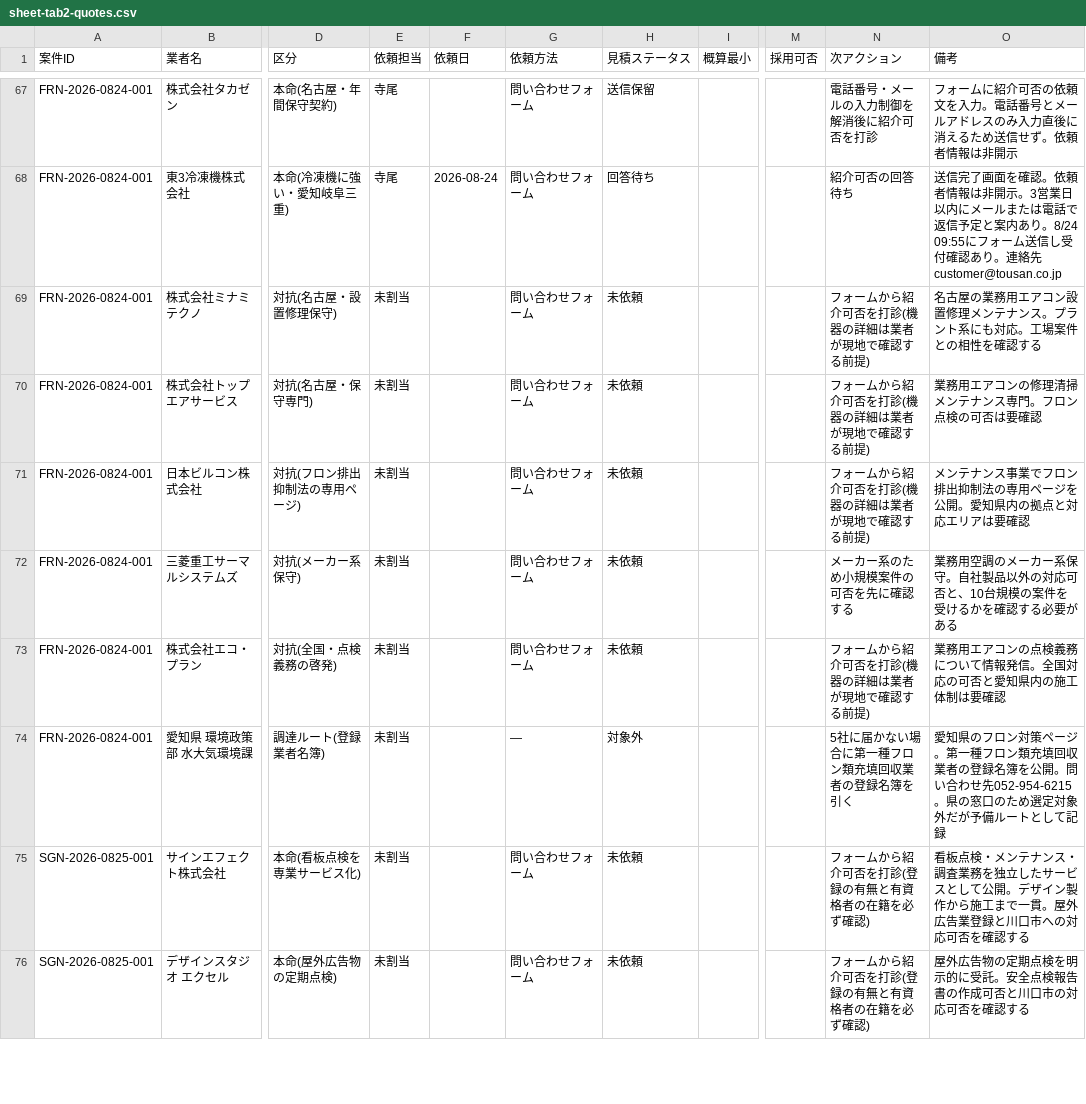
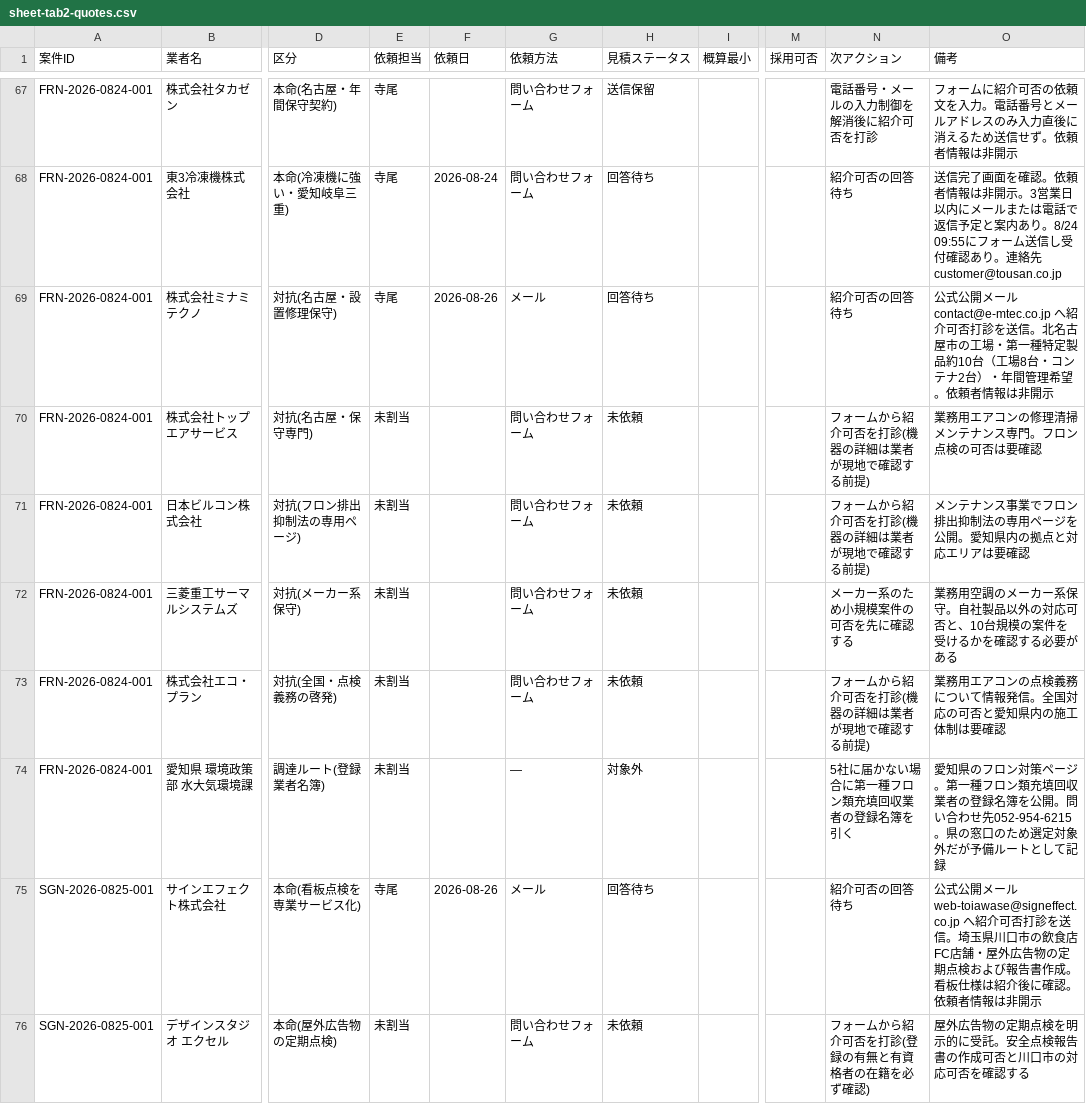
Before and after one commit to kkeisuke0407-crypto/local-support.jp, a CSV file: docs/sheet-tab2-quotes.csv, drawn as a sheet; only a part is shown, gaps mark what is left out; the diff names each change by its address in the sheet, - before the commit and + after, or states it on an @@ line.

Commit message:
data(outreach): record new vendor introductions

```diff
--- a/docs/sheet-tab2-quotes.csv
+++ b/docs/sheet-tab2-quotes.csv
-E69 (依頼担当): 未割当
+E69 (依頼担当): 寺尾
-F69 (依頼日): (empty)
+F69 (依頼日): 2026-08-26
-G69 (依頼方法): 問い合わせフォーム
+G69 (依頼方法): メール
-H69 (見積ステータス): 未依頼
+H69 (見積ステータス): 回答待ち
-N69 (次アクション): フォームから紹介可否を打診(機器の詳細は業者が現地で確認する前提)
+N69 (次アクション): 紹介可否の回答待ち
-O69 (備考): 名古屋の業務用エアコン設置修理メンテナンス。プラント系にも対応。工場案件との相性を確認する
+O69 (備考): 公式公開メール contact@e-mtec.co.jp へ紹介可否打診を送信。北名古屋市の工場・第一種特定製品約10台（工場8台・コンテナ2台）・年間管理希望。依頼者情報は非開示
-E75 (依頼担当): 未割当
+E75 (依頼担当): 寺尾
-F75 (依頼日): (empty)
+F75 (依頼日): 2026-08-26
-G75 (依頼方法): 問い合わせフォーム
+G75 (依頼方法): メール
-H75 (見積ステータス): 未依頼
+H75 (見積ステータス): 回答待ち
-N75 (次アクション): フォームから紹介可否を打診(登録の有無と有資格者の在籍を必ず確認)
+N75 (次アクション): 紹介可否の回答待ち
-O75 (備考): 看板点検・メンテナンス・調査業務を独立したサービスとして公開。デザイン製作から施工まで一貫。屋外広告業登録と川口市への対応可否を確認する
+O75 (備考): 公式公開メール web-toiawase@signeffect.co.jp へ紹介可否打診を送信。埼玉県川口市の飲食店FC店舗・屋外広告物の定期点検および報告書作成。看板仕様は紹介後に確認。依頼者情報は非開示
```
